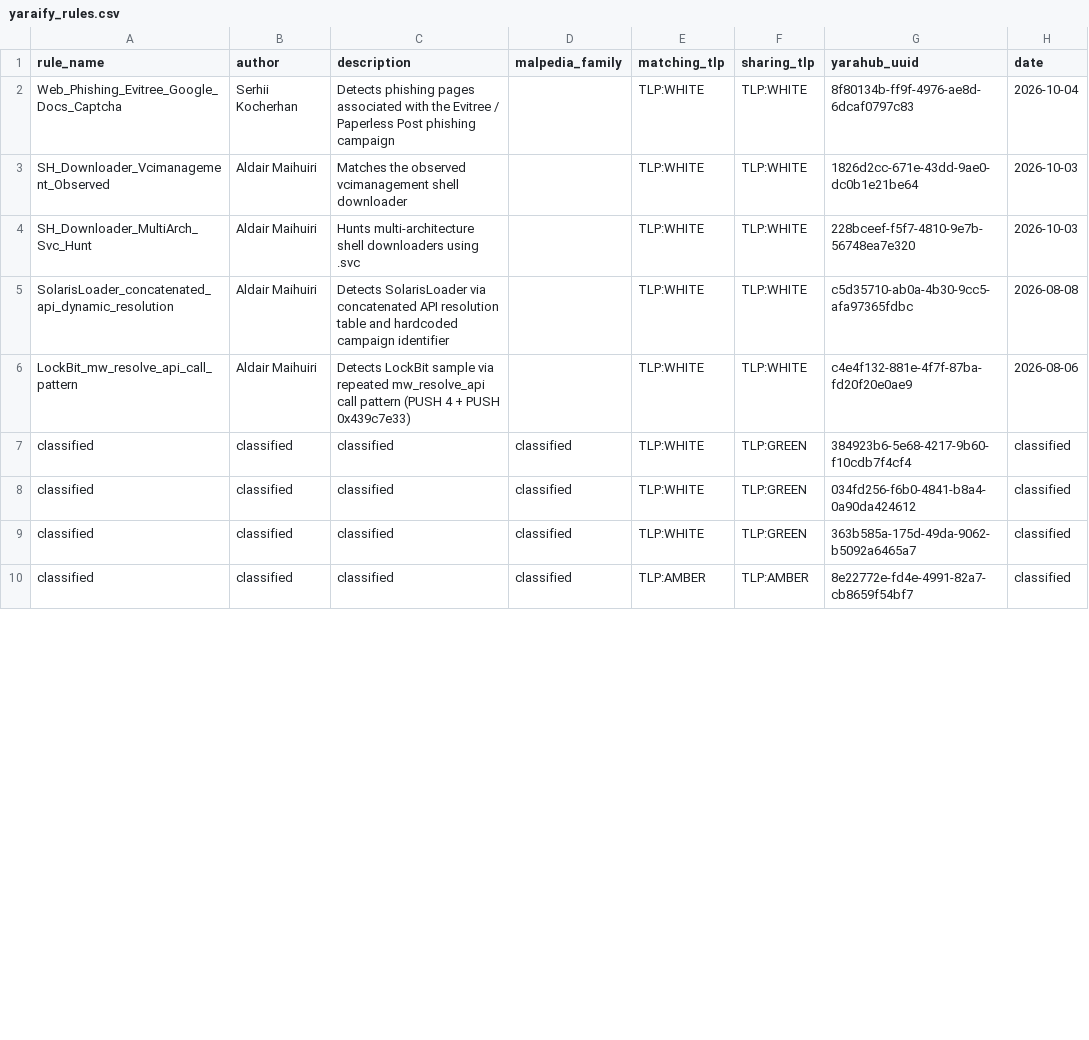
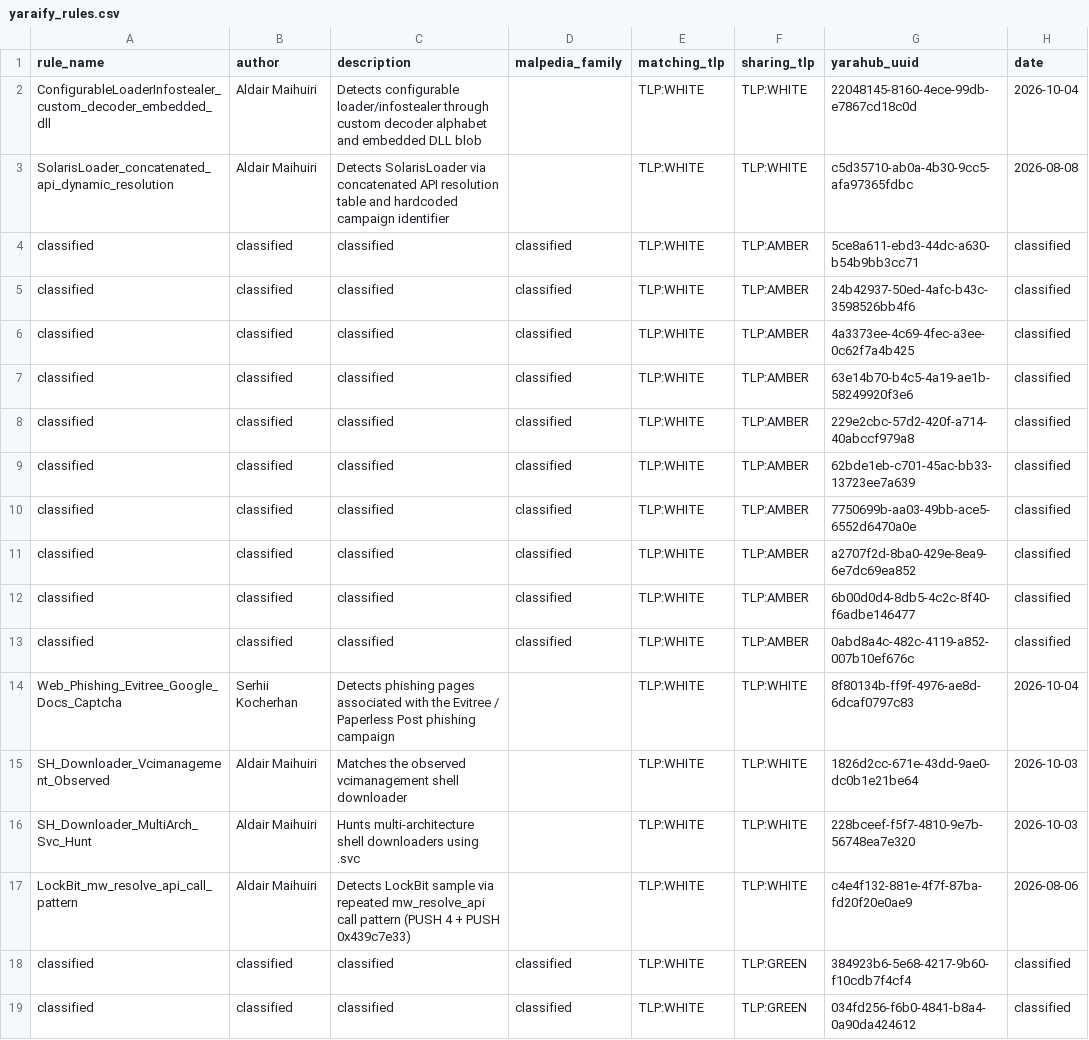
Before and after one commit to elchacal801/threat-intel-reference, a CSV file: data/raw/yaraify_rules.csv, drawn as a sheet; only a part is shown; the shorter side is filled out with more unchanged rows; the diff covers the shown part only.

```diff
--- a/data/raw/yaraify_rules.csv
+++ b/data/raw/yaraify_rules.csv
@@ -1,2 +1,14 @@
 rule_name,author,description,malpedia_family,matching_tlp,sharing_tlp,yarahub_uuid,date
+ConfigurableLoaderInfostealer_custom_decoder_embedded_dll,Aldair Maihuiri,Detects configurable loader/infostealer through custom decoder alphabet and embedded DLL blob,,TLP:WHITE,TLP:WHITE,22048145-8160-4ece-99db-e7867cd18c0d,2026-10-04
+SolarisLoader_concatenated_api_dynamic_resolution,Aldair Maihuiri,Detects SolarisLoader via concatenated API resolution table and hardcoded campaign identifier,,TLP:WHITE,TLP:WHITE,c5d35710-ab0a-4b30-9cc5-afa97365fdbc,2026-08-08
+classified,classified,classified,classified,TLP:WHITE,TLP:AMBER,5ce8a611-ebd3-44dc-a630-b54b9bb3cc71,classified
+classified,classified,classified,classified,TLP:WHITE,TLP:AMBER,24b42937-50ed-4afc-b43c-3598526bb4f6,classified
+classified,classified,classified,classified,TLP:WHITE,TLP:AMBER,4a3373ee-4c69-4fec-a3ee-0c62f7a4b425,classified
+classified,classified,classified,classified,TLP:WHITE,TLP:AMBER,63e14b70-b4c5-4a19-ae1b-58249920f3e6,classified
+classified,classified,classified,classified,TLP:WHITE,TLP:AMBER,229e2cbc-57d2-420f-a714-40abccf979a8,classified
+classified,classified,classified,classified,TLP:WHITE,TLP:AMBER,62bde1eb-c701-45ac-bb33-13723ee7a639,classified
+classified,classified,classified,classified,TLP:WHITE,TLP:AMBER,7750699b-aa03-49bb-ace5-6552d6470a0e,classified
+classified,classified,classified,classified,TLP:WHITE,TLP:AMBER,a2707f2d-8ba0-429e-8ea9-6e7dc69ea852,classified
+classified,classified,classified,classified,TLP:WHITE,TLP:AMBER,6b00d0d4-8db5-4c2c-8f40-f6adbe146477,classified
+classified,classified,classified,classified,TLP:WHITE,TLP:AMBER,0abd8a4c-482c-4119-a852-007b10ef676c,classified
 Web_Phishing_Evitree_Google_Docs_Captcha,Serhii Kocherhan,Detects phishing pages associated with the Evitree / Paperless Post phishing campaign,,TLP:WHITE,TLP:WHITE,8f80134b-ff9f-4976-ae8d-6dcaf0797c83,2026-10-04
@@ -4,3 +16,2 @@ SH_Downloader_Vcimanagement_Observed,Aldair Maihuiri,Matches the observed vciman
 SH_Downloader_MultiArch_Svc_Hunt,Aldair Maihuiri,Hunts multi-architecture shell downloaders using .svc,,TLP:WHITE,TLP:WHITE,228bceef-f5f7-4810-9e7b-56748ea7e320,2026-10-03
-SolarisLoader_concatenated_api_dynamic_resolution,Aldair Maihuiri,Detects SolarisLoader via concatenated API resolution table and hardcoded campaign identifier,,TLP:WHITE,TLP:WHITE,c5d35710-ab0a-4b30-9cc5-afa97365fdbc,2026-08-08
 LockBit_mw_resolve_api_call_pattern,Aldair Maihuiri,Detects LockBit sample via repeated mw_resolve_api call pattern (PUSH 4 + PUSH 0x439c7e33),,TLP:WHITE,TLP:WHITE,c4e4f132-881e-4f7f-87ba-fd20f20e0ae9,2026-08-06
```
Also changed, not shown: 11 removed rows elsewhere in this file, data/normalized/malware_families.csv, data/normalized/pup_pua_samples.csv, 13 other files.
